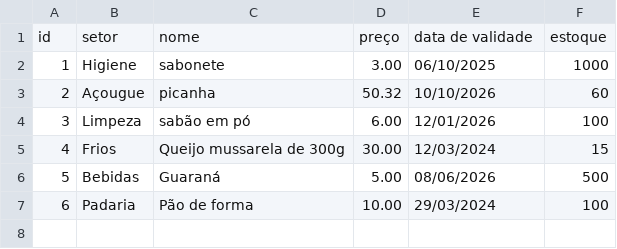
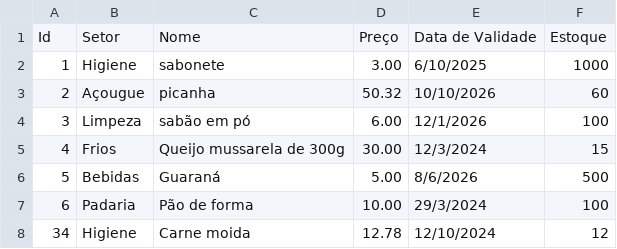
Before and after one commit to BachJu/SoftwareMercado, a CSV file: Produtos.csv, drawn as a sheet.

```diff
--- a/Produtos.csv
+++ b/Produtos.csv
@@ -1,7 +1,8 @@
-id;setor;nome;preço;data de validade;estoque
-1;Higiene;sabonete;3.00;06/10/2025;1000
+Id;Setor;Nome;Preço;Data de Validade;Estoque
+1;Higiene;sabonete;3.00;6/10/2025;1000
 2;Açougue;picanha;50.32;10/10/2026;60
-3;Limpeza;sabão em pó;6.00;12/01/2026;100
-4;Frios;Queijo mussarela de 300g;30.00;12/03/2024;15
-5;Bebidas;Guaraná;5.00;08/06/2026;500
-6;Padaria;Pão de forma;10.00;29/03/2024;100
+3;Limpeza;sabão em pó;6.00;12/1/2026;100
+4;Frios;Queijo mussarela de 300g;30.00;12/3/2024;15
+5;Bebidas;Guaraná;5.00;8/6/2026;500
+6;Padaria;Pão de forma;10.00;29/3/2024;100
+34;Higiene;Carne moida;12.78;12/10/2024;12
```
Also changed, not shown: 11 other files.
